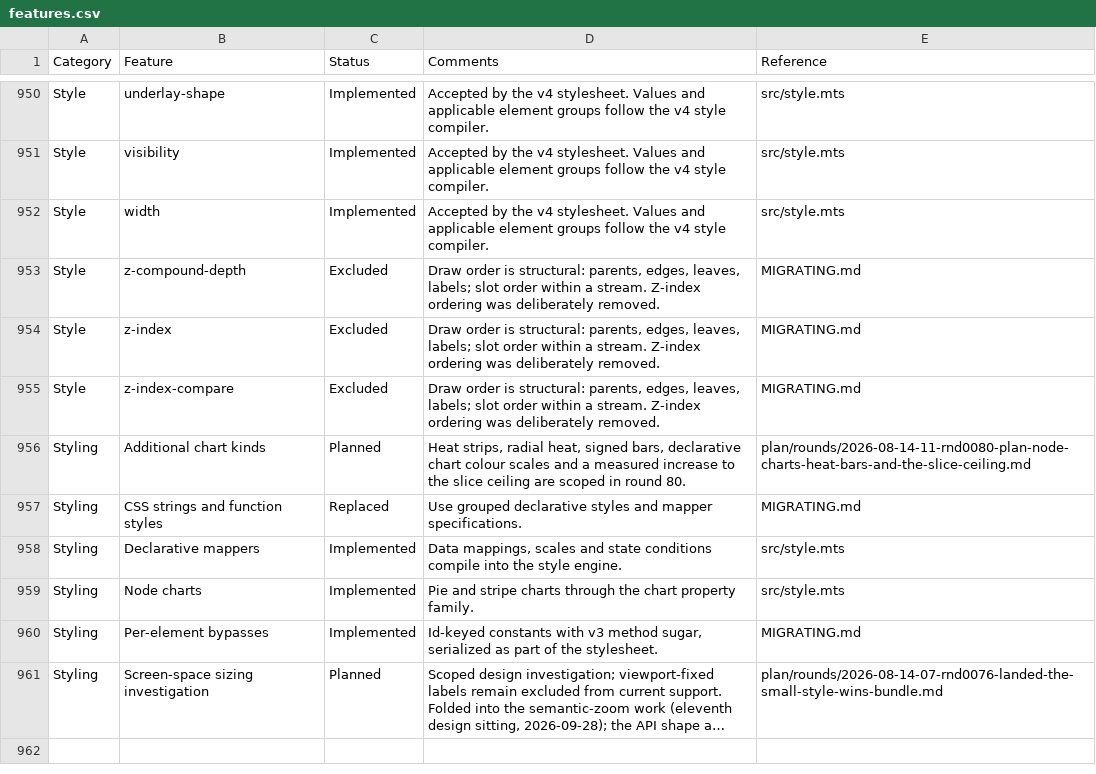
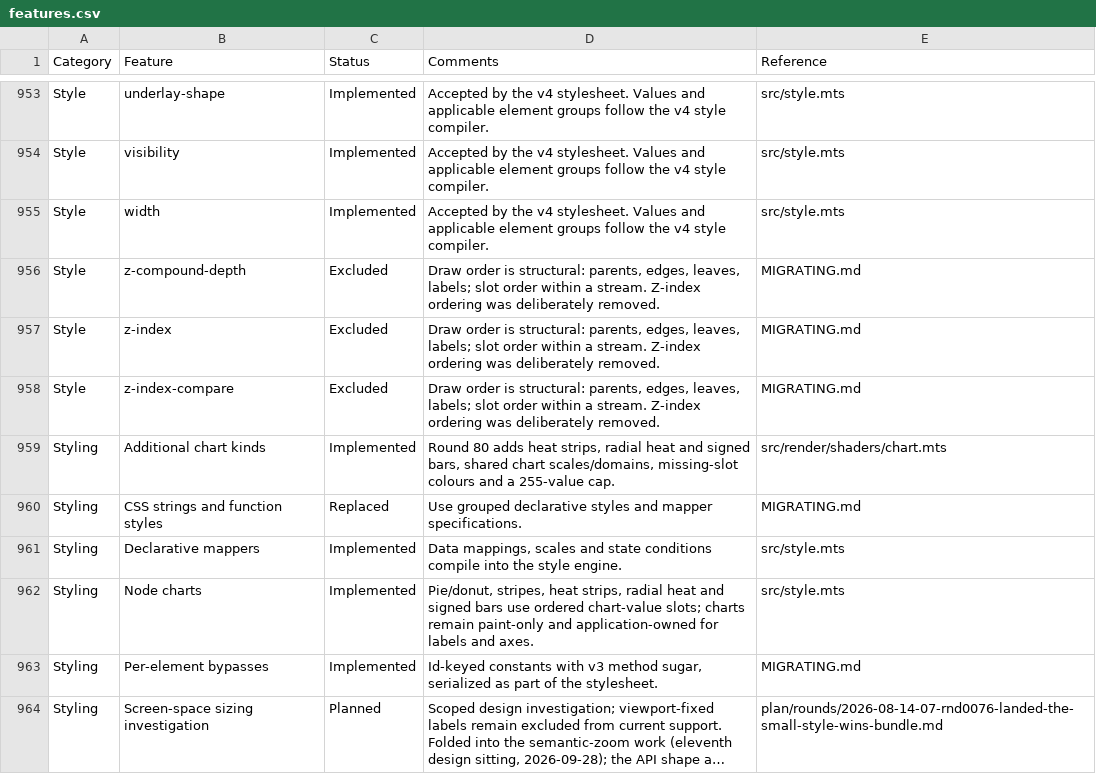
Before and after one commit to cytoscape/cytoscape.js, a CSV file: docs/features.csv, drawn as a sheet; only a part is shown, gaps mark what is left out; long unchanged cells end in …; the diff covers the shown part only.

Commit message:
feat(charts): close the 255-slot chart rendering contract
Keep null and non-finite pie/stripe slots aligned while preserving the fraction clamp, and expose unresolved bar geometry in chart legend metadata. The stylesheet schema now accepts explicit chart-scale bypasses and documents the 255-slot truncation contract.\n\nAdd regression coverage for 255-slot values and colours, shared extents, missing observations, all-missing bars and geometry validation. Pin the 26/255-slice, donut, stripe, heat, radial and signed-bar rendering in a browser golden, plus the live EnrichmentMap shared legend and local override. Record its golden coverage and degrade results; required chart-domain and chart-scale resets are documented as compiler-rejected.\n\nValidation: npm run -s verify; schema and golden-coverage module suites; three chart Playwright specs on the verified hardware adapter's pinned visual project.

```diff
--- a/docs/features.csv
+++ b/docs/features.csv
@@ -955,6 +958,6 @@ Category,Feature,Status,Comments,Reference
 "Style","z-index-compare","Excluded","Draw order is structural: parents, edges, leaves, labels; slot order within a stream. Z-index ordering was deliberately removed.","MIGRATING.md"
-"Styling","Additional chart kinds","Planned","Heat strips, radial heat, signed bars, declarative chart colour scales and a measured increase to the slice ceiling are scoped in round 80.","plan/rounds/2026-08-14-11-rnd0080-plan-node-charts-heat-bars-and-the-slice-ceiling.md"
+"Styling","Additional chart kinds","Implemented","Round 80 adds heat strips, radial heat and signed bars, shared chart scales/domains, missing-slot colours and a 255-value cap.","src/render/shaders/chart.mts"
 "Styling","CSS strings and function styles","Replaced","Use grouped declarative styles and mapper specifications.","MIGRATING.md"
 "Styling","Declarative mappers","Implemented","Data mappings, scales and state conditions compile into the style engine.","src/style.mts"
-"Styling","Node charts","Implemented","Pie and stripe charts through the chart property family.","src/style.mts"
+"Styling","Node charts","Implemented","Pie/donut, stripes, heat strips, radial heat and signed bars use ordered chart-value slots; charts remain paint-only and application-owned for labels and axes.","src/style.mts"
 "Styling","Per-element bypasses","Implemented","Id-keyed constants with v3 method sugar, serialized as part of the stylesheet.","MIGRATING.md"
```
Also changed, not shown: 3 added rows and 23 edited cells elsewhere in this file, 20 other files.
